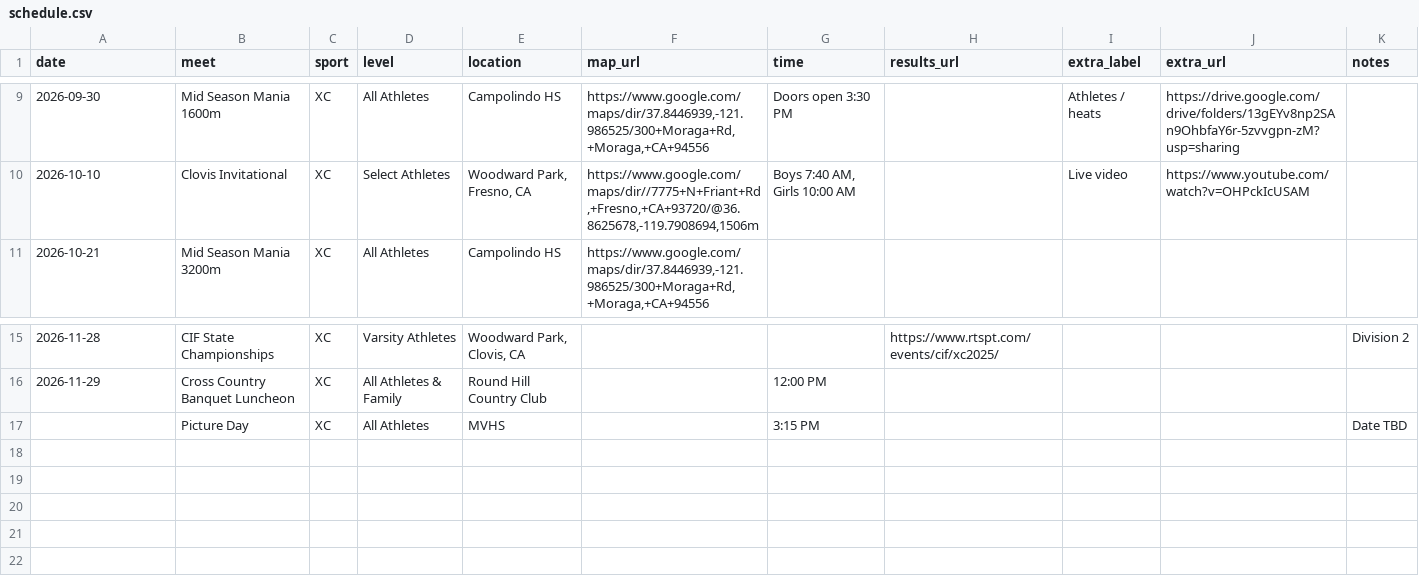
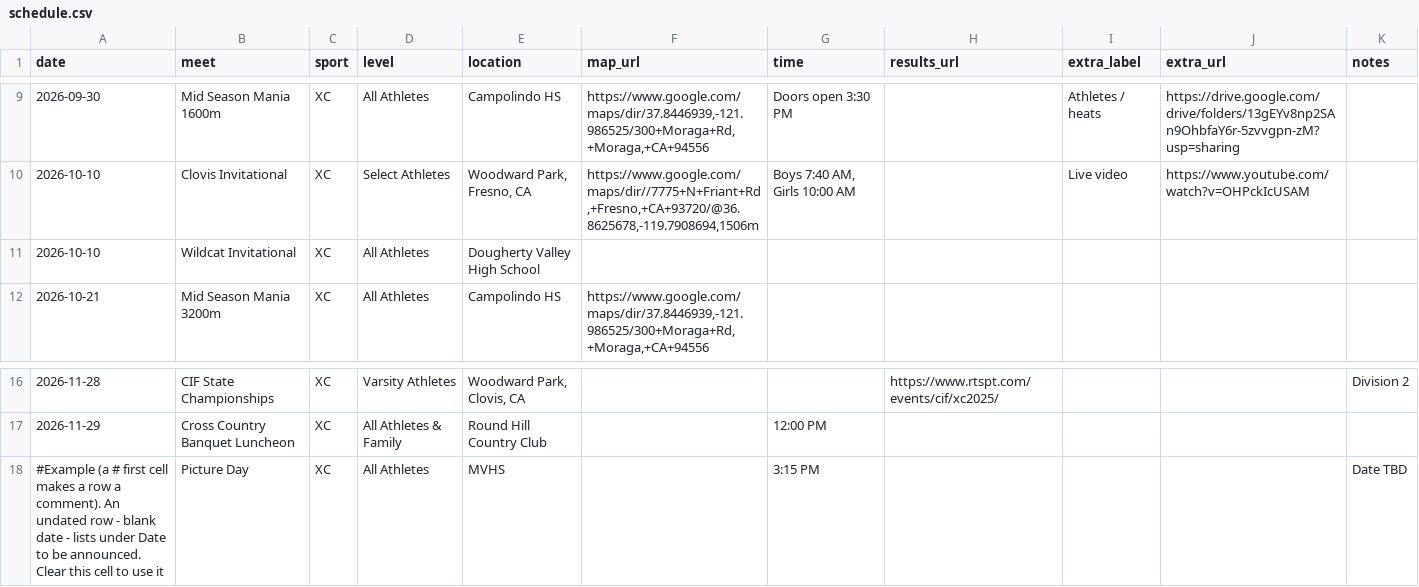
Before and after one commit to pwalesdi/mvxctf_website, a CSV file: assets/data/schedule.csv, drawn as a sheet; only a part is shown, gaps mark what is left out.

```diff
--- a/assets/data/schedule.csv
+++ b/assets/data/schedule.csv
@@ -10,2 +10,3 @@ date,meet,sport,level,location,map_url,time,results_url,extra_label,extra_url,no
 2026-10-10,Clovis Invitational,XC,Select Athletes,"Woodward Park, Fresno, CA","https://www.google.com/maps/dir//7775+N+Friant+Rd,+Fresno,+CA+93720/@36.8625678,-119.7908694,1506m","Boys 7:40 AM, Girls 10:00 AM",,Live video,https://www.youtube.com/watch?v=OHPckIcUSAM,
+2026-10-10,Wildcat Invitational,XC,All Athletes,Dougherty Valley High School,,,,,,
 2026-10-21,Mid Season Mania 3200m,XC,All Athletes,Campolindo HS,"https://www.google.com/maps/dir/37.8446939,-121.986525/300+Moraga+Rd,+Moraga,+CA+94556",,,,,
@@ -16,2 +17,2 @@ date,meet,sport,level,location,map_url,time,results_url,extra_label,extra_url,no
 2026-11-29,Cross Country Banquet Luncheon,XC,All Athletes & Family,Round Hill Country Club,,12:00 PM,,,,
-,Picture Day,XC,All Athletes,MVHS,,3:15 PM,,,,Date TBD
+#Example (a # first cell makes a row a comment). An undated row - blank date - lists under Date to be announced. Clear this cell to use it,Picture Day,XC,All Athletes,MVHS,,3:15 PM,,,,Date TBD
```
Also changed, not shown: 48 other files.
